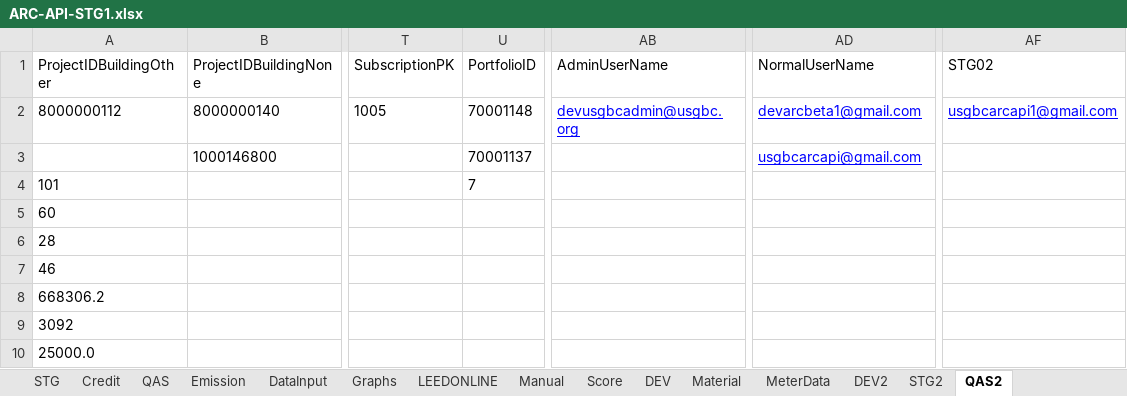
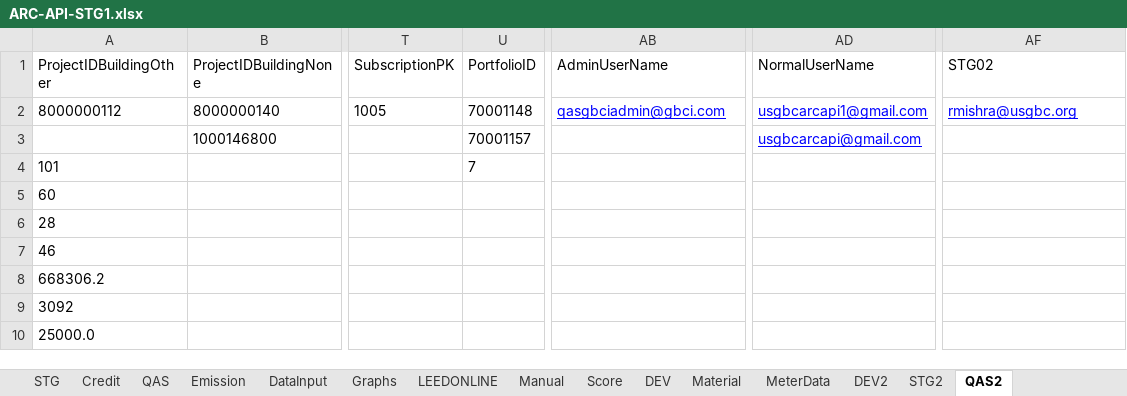
Before and after one commit to saurav1501/APIArc, an Excel workbook: src/main/resources/ARC-API-STG1.xlsx, sheet QAS2, drawn as a sheet; only a part is shown, gaps mark what is left out; values as stored, in another font and other column widths than the file's, no borders; the diff names each change by its address in the sheet, - before the commit and + after, or states it on an @@ line.

```diff
--- a/src/main/resources/ARC-API-STG1.xlsx (sheet QAS2)
+++ b/src/main/resources/ARC-API-STG1.xlsx (sheet QAS2)
-AB2 (AdminUserName): devusgbcadmin@usgbc.org
+AB2 (AdminUserName): qasgbciadmin@gbci.com
-AD2 (NormalUserName): devarcbeta1@gmail.com
+AD2 (NormalUserName): usgbcarcapi1@gmail.com
-AF2 (STG02): usgbcarcapi1@gmail.com
+AF2 (STG02): rmishra@usgbc.org
-U3 (PortfolioID): 70001137
+U3 (PortfolioID): 70001157
```
Also changed, not shown: sheet QAS, 6 other files.
